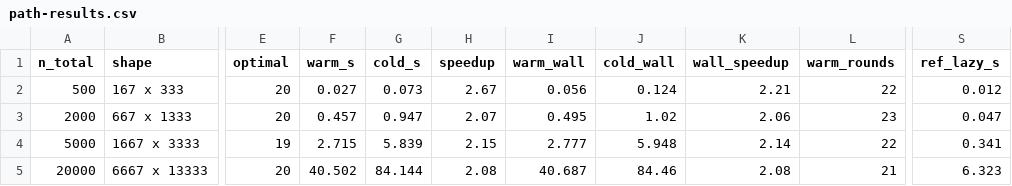
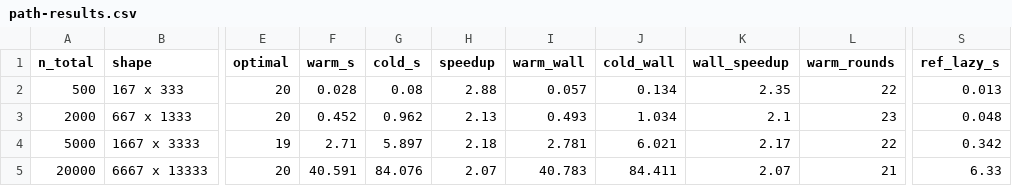
Before and after one commit to gcol33/couplr, a CSV file: paper/path-results.csv, drawn as a sheet; only a part is shown, gaps mark what is left out; the diff names each change by its address in the sheet, - before the commit and + after, or states it on an @@ line.

```diff
--- a/paper/path-results.csv
+++ b/paper/path-results.csv
-F2 (warm_s): 0.027
+F2 (warm_s): 0.028
-G2 (cold_s): 0.073
+G2 (cold_s): 0.08
-H2 (speedup): 2.67
+H2 (speedup): 2.88
-I2 (warm_wall): 0.056
+I2 (warm_wall): 0.057
-J2 (cold_wall): 0.124
+J2 (cold_wall): 0.134
-K2 (wall_speedup): 2.21
+K2 (wall_speedup): 2.35
-S2 (ref_lazy_s): 0.012
+S2 (ref_lazy_s): 0.013
-F3 (warm_s): 0.457
+F3 (warm_s): 0.452
-G3 (cold_s): 0.947
+G3 (cold_s): 0.962
-H3 (speedup): 2.07
+H3 (speedup): 2.13
-I3 (warm_wall): 0.495
+I3 (warm_wall): 0.493
-J3 (cold_wall): 1.02
+J3 (cold_wall): 1.034
-K3 (wall_speedup): 2.06
+K3 (wall_speedup): 2.1
-S3 (ref_lazy_s): 0.047
+S3 (ref_lazy_s): 0.048
-F4 (warm_s): 2.715
+F4 (warm_s): 2.71
-G4 (cold_s): 5.839
+G4 (cold_s): 5.897
-H4 (speedup): 2.15
+H4 (speedup): 2.18
-I4 (warm_wall): 2.777
+I4 (warm_wall): 2.781
-J4 (cold_wall): 5.948
+J4 (cold_wall): 6.021
-K4 (wall_speedup): 2.14
+K4 (wall_speedup): 2.17
-S4 (ref_lazy_s): 0.341
+S4 (ref_lazy_s): 0.342
-F5 (warm_s): 40.502
+F5 (warm_s): 40.591
-G5 (cold_s): 84.144
+G5 (cold_s): 84.076
-H5 (speedup): 2.08
+H5 (speedup): 2.07
-I5 (warm_wall): 40.687
+I5 (warm_wall): 40.783
-J5 (cold_wall): 84.46
+J5 (cold_wall): 84.411
-K5 (wall_speedup): 2.08
+K5 (wall_speedup): 2.07
-S5 (ref_lazy_s): 6.323
+S5 (ref_lazy_s): 6.33
```
Also changed, not shown: 6 other files.
